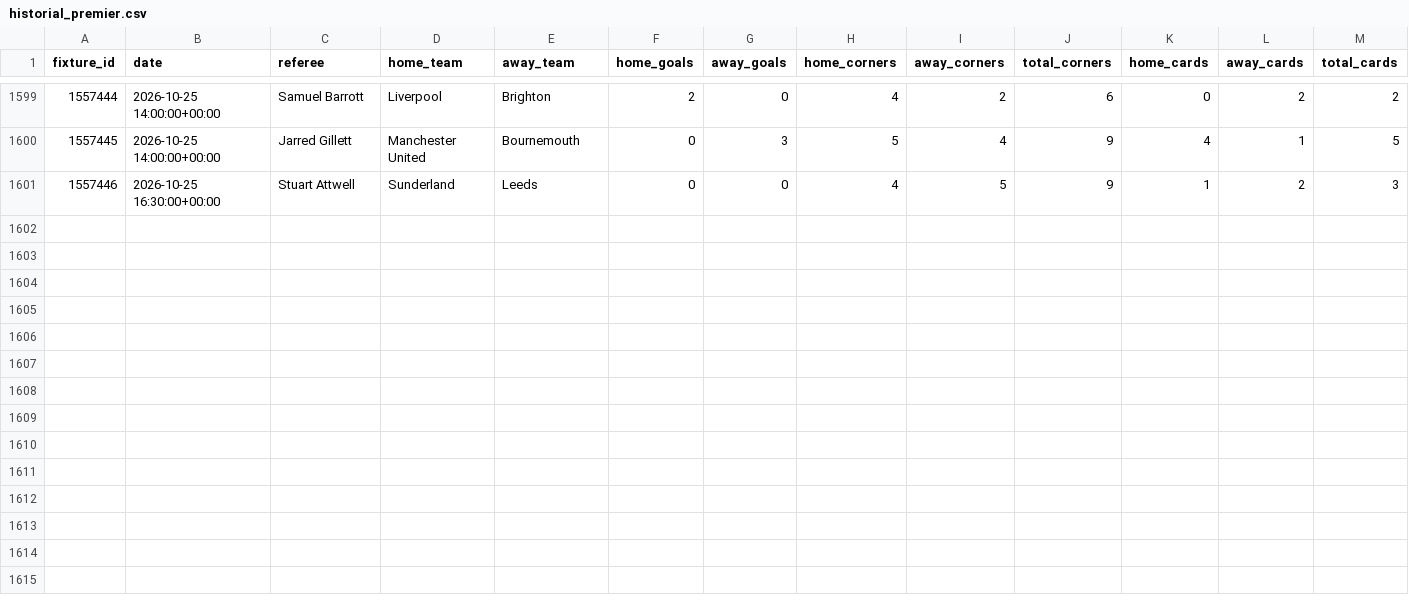
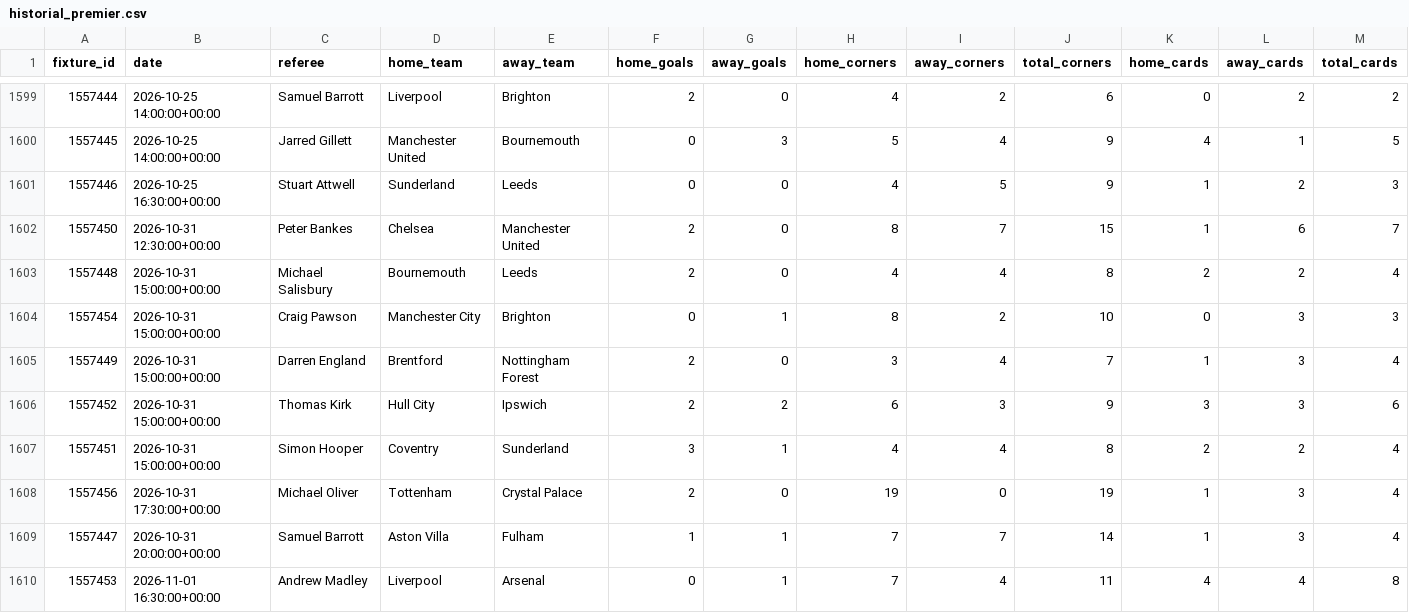
Before and after one commit to RJBarrera/goalx, a CSV file: server/data/premier-league/historial_premier.csv, drawn as a sheet; only a part is shown, gaps mark what is left out; rows hold the shown columns only; the diff names each change by its address in the sheet, - before the commit and + after, or states it on an @@ line.

Commit message:
Se habilita premier league, seria a, bundesliga.
Ademas de cargan partidos

```diff
--- a/server/data/premier-league/historial_premier.csv
+++ b/server/data/premier-league/historial_premier.csv
+row 1602: 1557450 | 2026-10-31 12:30:00+00:00 | Peter Bankes | Chelsea | Manchester United | 2 | 0 | 8 | 7 | 15 | 1 | 6 | 7
+row 1603: 1557448 | 2026-10-31 15:00:00+00:00 | Michael Salisbury | Bournemouth | Leeds | 2 | 0 | 4 | 4 | 8 | 2 | 2 | 4
+row 1604: 1557454 | 2026-10-31 15:00:00+00:00 | Craig Pawson | Manchester City | Brighton | 0 | 1 | 8 | 2 | 10 | 0 | 3 | 3
+row 1605: 1557449 | 2026-10-31 15:00:00+00:00 | Darren England | Brentford | Nottingham Forest | 2 | 0 | 3 | 4 | 7 | 1 | 3 | 4
+row 1606: 1557452 | 2026-10-31 15:00:00+00:00 | Thomas Kirk | Hull City | Ipswich | 2 | 2 | 6 | 3 | 9 | 3 | 3 | 6
+row 1607: 1557451 | 2026-10-31 15:00:00+00:00 | Simon Hooper | Coventry | Sunderland | 3 | 1 | 4 | 4 | 8 | 2 | 2 | 4
+row 1608: 1557456 | 2026-10-31 17:30:00+00:00 | Michael Oliver | Tottenham | Crystal Palace | 2 | 0 | 19 | 0 | 19 | 1 | 3 | 4
+row 1609: 1557447 | 2026-10-31 20:00:00+00:00 | Samuel Barrott | Aston Villa | Fulham | 1 | 1 | 7 | 7 | 14 | 1 | 3 | 4
+row 1610: 1557453 | 2026-11-01 16:30:00+00:00 | Andrew Madley | Liverpool | Arsenal | 0 | 1 | 7 | 4 | 11 | 4 | 4 | 8
```
Also changed, not shown: server/data/laliga/historial_laliga.csv, server/data/liga-mx-f/historial_F.csv, 45 other files.
